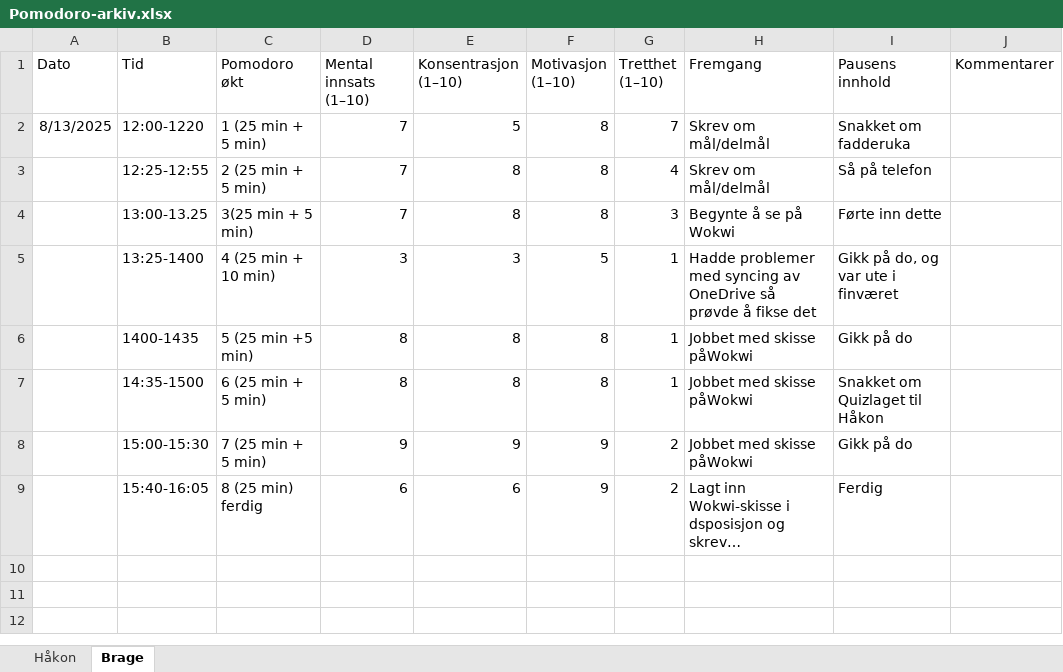
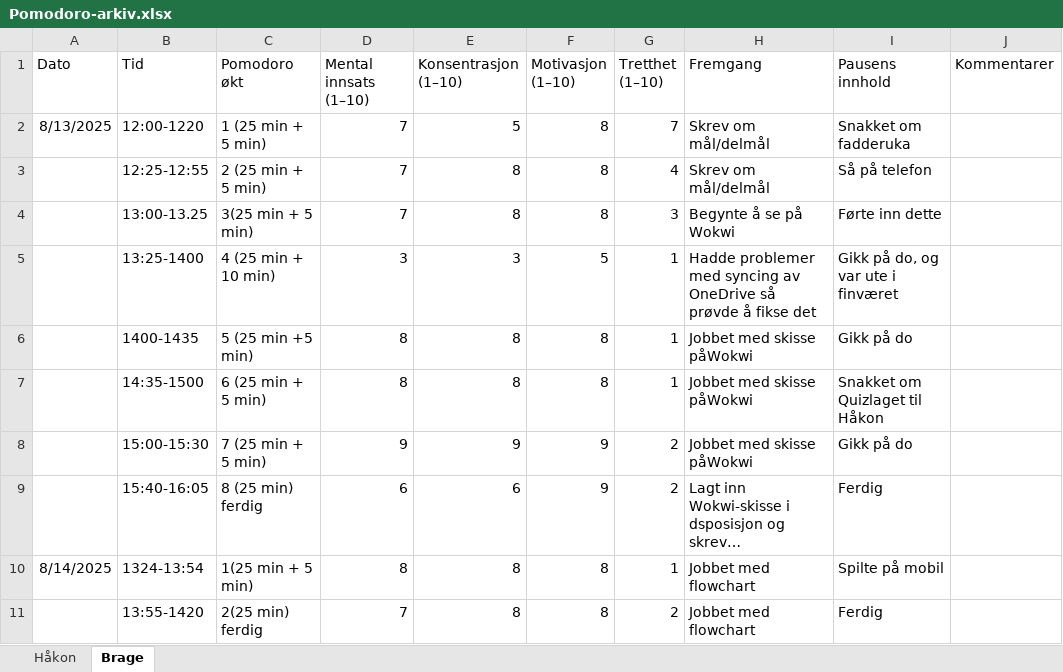
Before and after one commit to RealHaakon/TEL100, an Excel workbook: Arbeidslogg/Pomodoro-arkiv.xlsx, sheet Brage, drawn as a sheet; long unchanged cells end in …; values as stored, in another font and other column widths than the file's, no borders; the diff names each change by its address in the sheet, - before the commit and + after, or states it on an @@ line.

Commit message:
Ferdig desposisjon

```diff
--- a/Arbeidslogg/Pomodoro-arkiv.xlsx (sheet Brage)
+++ b/Arbeidslogg/Pomodoro-arkiv.xlsx (sheet Brage)
+row 10: 8/14/2025 | 1324-13:54 | 1(25 min + 5 min) | 8 | 8 | 8 | 1 | Jobbet med flowchart | Spilte på mobil
+row 11:  | 13:55-1420 | 2(25 min) ferdig | 7 | 8 | 8 | 2 | Jobbet med flowchart | Ferdig
```
Also changed, not shown: sheet Håkon, 2 other files.
